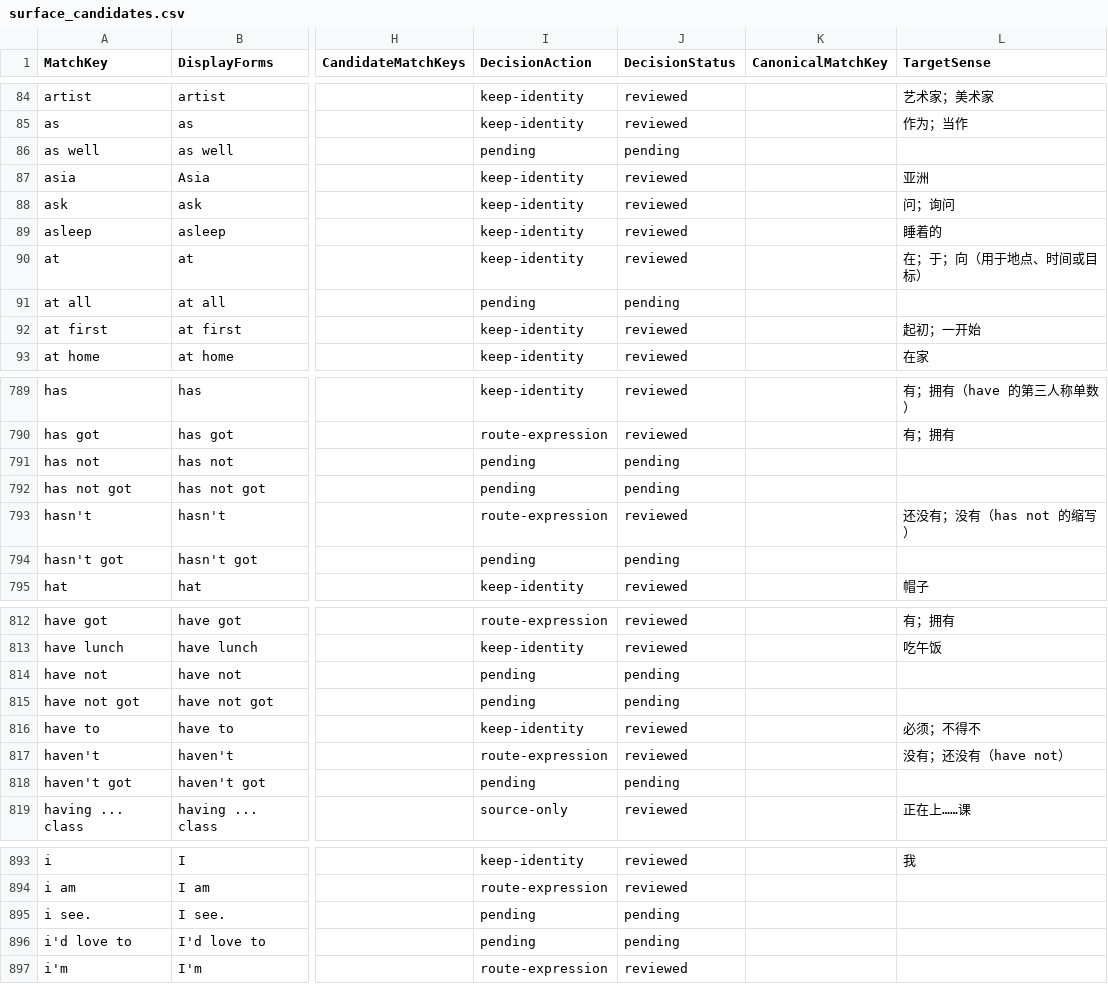
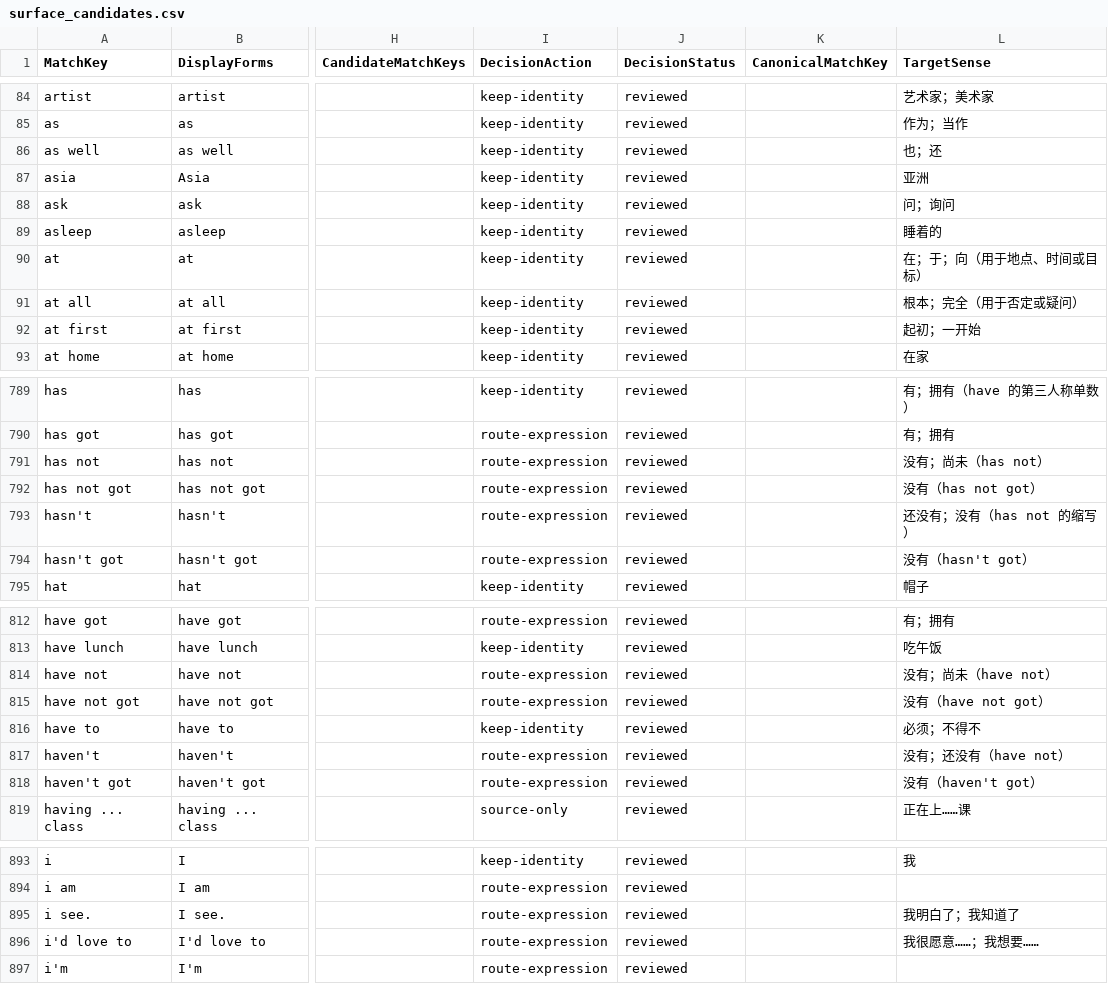
Before and after one commit to whisper-wind17/English, a CSV file: anki/klose/third_party_vocabulary/staging/surface_candidates.csv, drawn as a sheet; only a part is shown, gaps mark what is left out; the diff covers the shown part only; the diff names each change by its address in the sheet, - before the commit and + after, or states it on an @@ line.

```diff
--- a/anki/klose/third_party_vocabulary/staging/surface_candidates.csv
+++ b/anki/klose/third_party_vocabulary/staging/surface_candidates.csv
-I86 (DecisionAction): pending
+I86 (DecisionAction): keep-identity
-J86 (DecisionStatus): pending
+J86 (DecisionStatus): reviewed
-L86 (TargetSense): (empty)
+L86 (TargetSense): 也；还
-I91 (DecisionAction): pending
+I91 (DecisionAction): keep-identity
-J91 (DecisionStatus): pending
+J91 (DecisionStatus): reviewed
-L91 (TargetSense): (empty)
+L91 (TargetSense): 根本；完全（用于否定或疑问）
-I791:I792 (DecisionAction): pending
+I791:I792 (DecisionAction): route-expression
-J791:J792 (DecisionStatus): pending
+J791:J792 (DecisionStatus): reviewed
-L791 (TargetSense): (empty)
+L791 (TargetSense): 没有；尚未（has not）
-L792 (TargetSense): (empty)
+L792 (TargetSense): 没有（has not got）
-I794 (DecisionAction): pending
+I794 (DecisionAction): route-expression
-J794 (DecisionStatus): pending
+J794 (DecisionStatus): reviewed
-L794 (TargetSense): (empty)
+L794 (TargetSense): 没有（hasn't got）
-I814:I815 (DecisionAction): pending
+I814:I815 (DecisionAction): route-expression
-J814:J815 (DecisionStatus): pending
+J814:J815 (DecisionStatus): reviewed
-L814 (TargetSense): (empty)
+L814 (TargetSense): 没有；尚未（have not）
-L815 (TargetSense): (empty)
+L815 (TargetSense): 没有（have not got）
-I818 (DecisionAction): pending
+I818 (DecisionAction): route-expression
-J818 (DecisionStatus): pending
+J818 (DecisionStatus): reviewed
-L818 (TargetSense): (empty)
+L818 (TargetSense): 没有（haven't got）
-I895:I896 (DecisionAction): pending
+I895:I896 (DecisionAction): route-expression
-J895:J896 (DecisionStatus): pending
+J895:J896 (DecisionStatus): reviewed
-L895 (TargetSense): (empty)
+L895 (TargetSense): 我明白了；我知道了
-L896 (TargetSense): (empty)
+L896 (TargetSense): 我很愿意……；我想要……
```
Also changed, not shown: 45 edited cells elsewhere in this file, anki/klose/third_party_vocabulary/audit/selected_review_view.csv, anki/klose/third_party_vocabulary/learner/learner_vocabulary_preview.csv, 9 other files.
